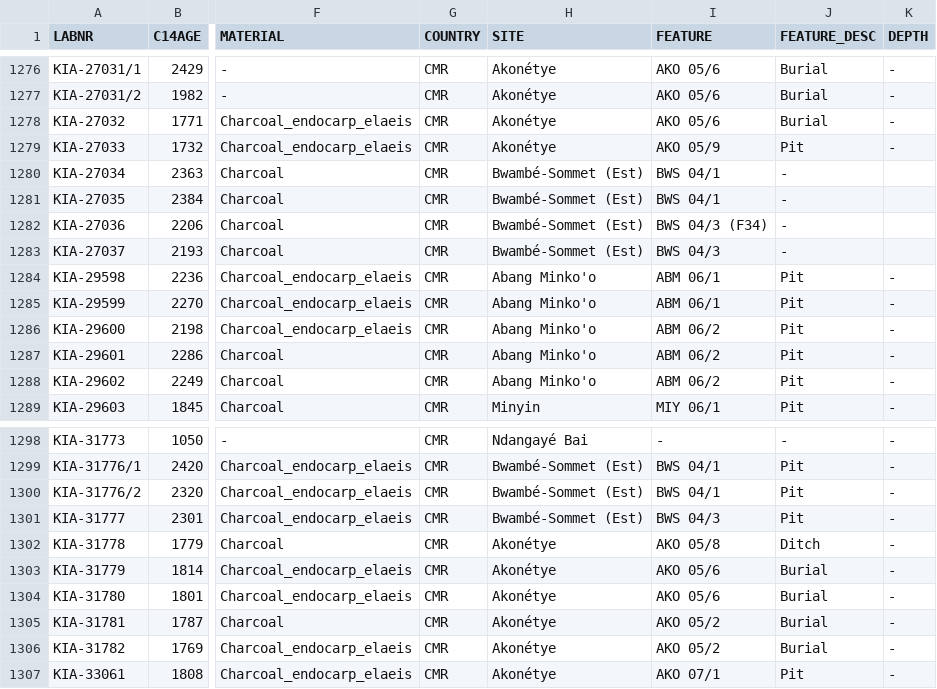
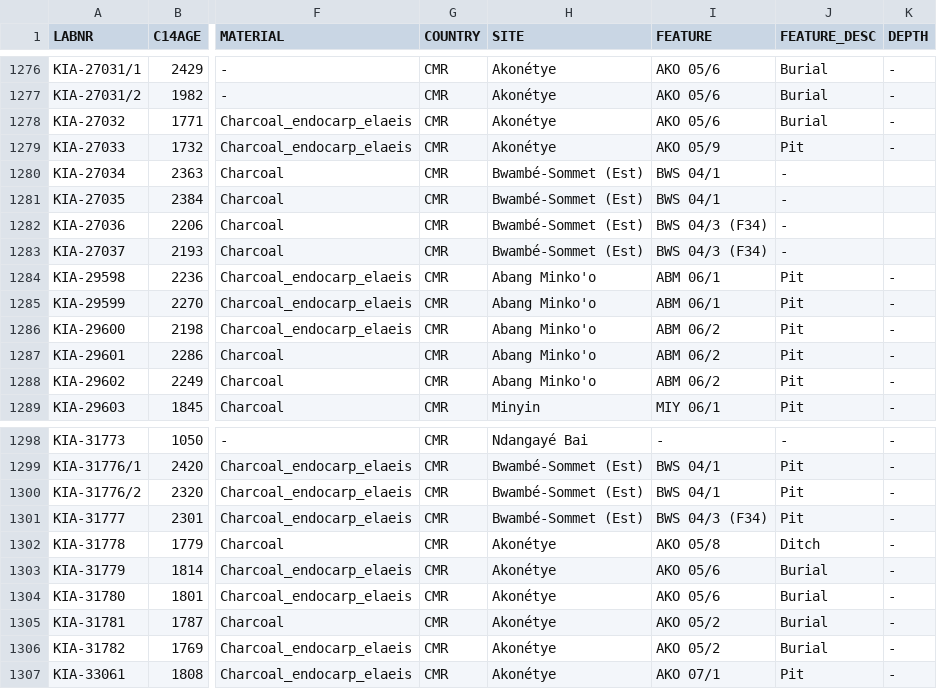
Before and after one commit to dirkseidensticker/aDRAC, a CSV file: aDRAC.csv, drawn as a sheet; only a part is shown, gaps mark what is left out; the diff names each change by its address in the sheet, - before the commit and + after, or states it on an @@ line.

Commit message:
standadized bws 04/3 feature labels

```diff
--- a/aDRAC.csv
+++ b/aDRAC.csv
-I1283 (FEATURE): BWS 04/3
+I1283 (FEATURE): BWS 04/3 (F34)
-I1301 (FEATURE): BWS 04/3
+I1301 (FEATURE): BWS 04/3 (F34)
```
